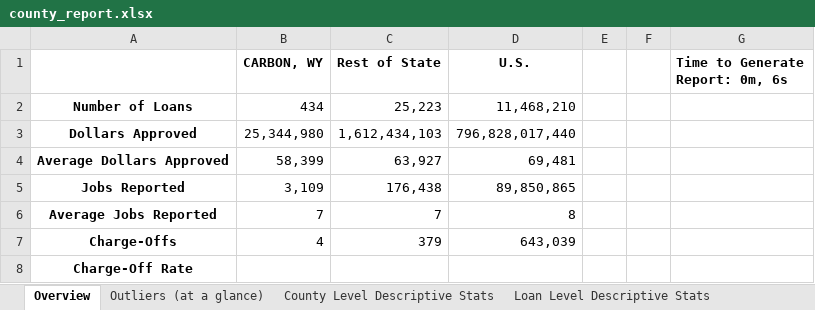
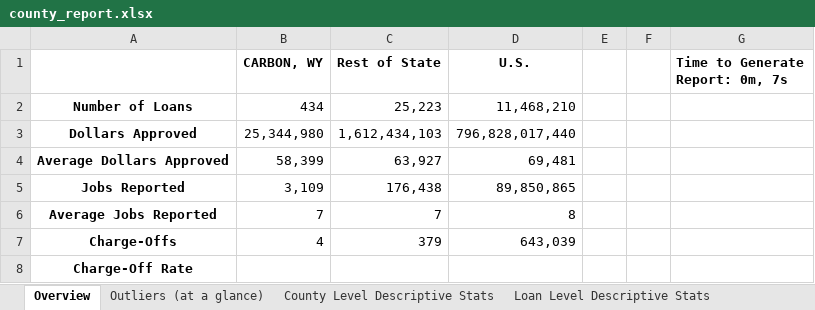
Before and after one commit to DevinGent/ppp-county-report-generator, an Excel workbook: reports/carbon_wy_report/county_report.xlsx, sheet Overview, drawn as a sheet; only a part is shown; values as stored, in another font and other column widths than the file's, no borders; conditional formats not drawn; the diff names each change by its address in the sheet, - before the commit and + after, or states it on an @@ line.

```diff
--- a/reports/carbon_wy_report/county_report.xlsx (sheet Overview)
+++ b/reports/carbon_wy_report/county_report.xlsx (sheet Overview)
-G1: Time to Generate Report: 0m, 6s
+G1: Time to Generate Report: 0m, 7s
```
Also changed, not shown: reports/miami-dade_fl_report/county_report.xlsx, reports/nantucket_ma_report/county_report.xlsx, 11 other files.
